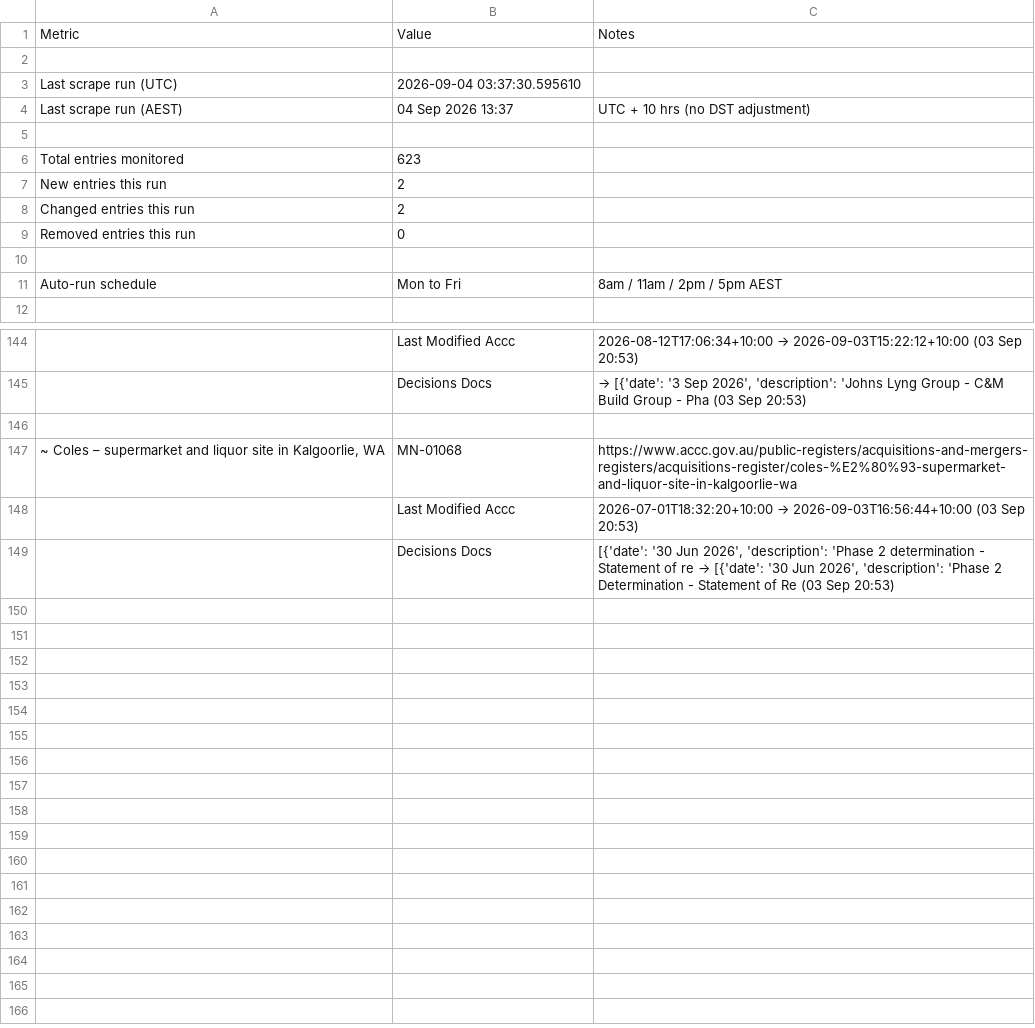
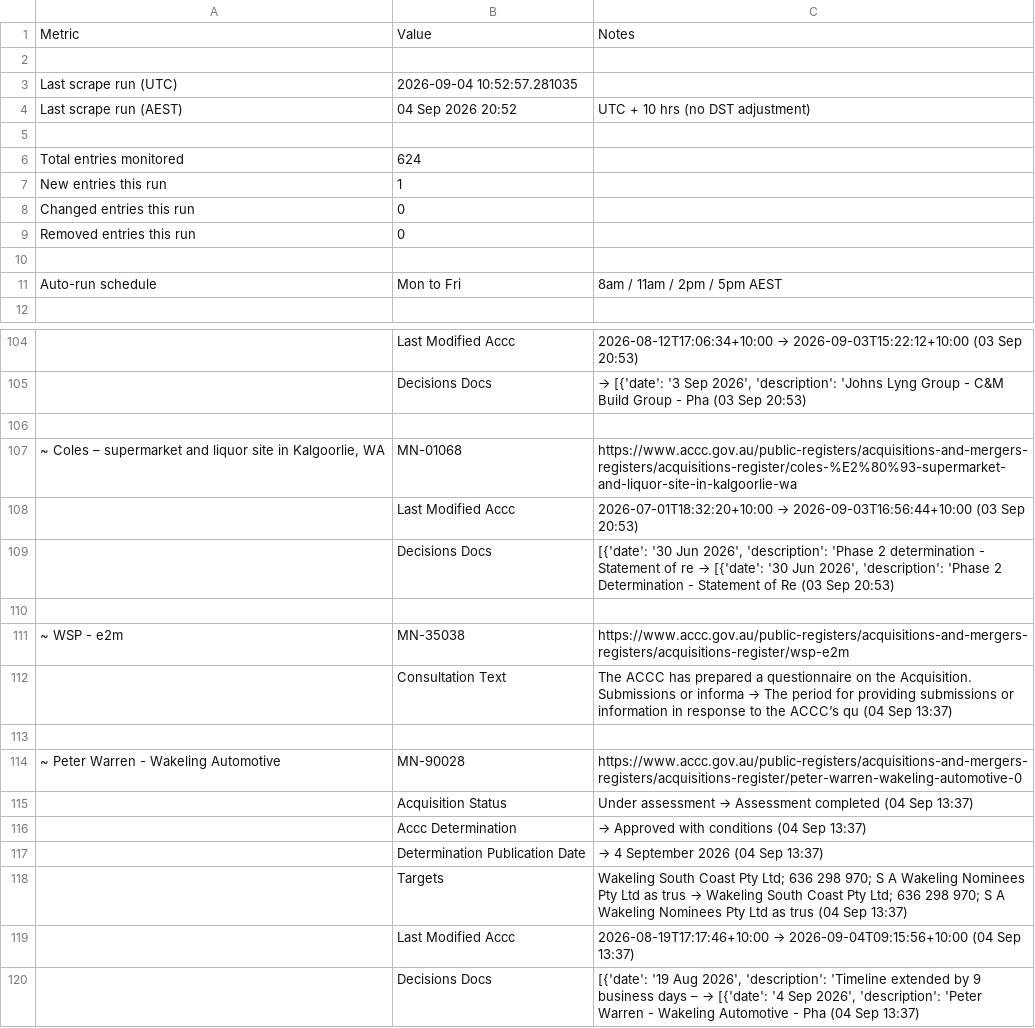
Before and after one commit to Test0112358/notification-check, a CSV file: data/status.csv, drawn as a sheet; only a part is shown, gaps mark what is left out; the diff covers the shown part only; the diff names each change by its address in the sheet, - before the commit and + after, or states it on an @@ line.

```diff
--- a/data/status.csv
+++ b/data/status.csv
-B3: 2026-09-04 03:37:30.595610
+B3: 2026-09-04 10:52:57.281035
-B4: 04 Sep 2026 13:37
+B4: 04 Sep 2026 20:52
-B6: 623
+B6: 624
-B7: 2
+B7: 1
-B8: 2
+B8: 0
+row 110: (empty)
@@ row 21 moved to row 111: ~ WSP - e2m @@
+row 112:  | Consultation Text | The ACCC has prepared a questionnaire on the Acquisition. Submissions or informa → The period for providing submissions or information in response to the ACCC’s qu (04 Sep 13:37)
+row 113: (empty)
@@ row 24 moved to row 114: ~ Peter Warren - Wakeling Automotive @@
+row 115:  | Acquisition Status | Under assessment → Assessment completed (04 Sep 13:37)
+row 116:  | Accc Determination | → Approved with conditions (04 Sep 13:37)
+row 117:  | Determination Publication Date | → 4 September 2026 (04 Sep 13:37)
+row 118:  | Targets | Wakeling South Coast Pty Ltd; 636 298 970; S A Wakeling Nominees Pty Ltd as trus → Wakeling South Coast Pty Ltd; 636 298 970; S A Wakeling Nominees Pty Ltd as trus (04 Sep 13:37)
+row 119:  | Last Modified Accc | 2026-08-19T17:17:46+10:00 → 2026-09-04T09:15:56+10:00 (04 Sep 13:37)
+row 120:  | Decisions Docs | [{'date': '19 Aug 2026', 'description': 'Timeline extended by 9 business days – → [{'date': '4 Sep 2026', 'description': 'Peter Warren - Wakeling Automotive - Pha (04 Sep 13:37)
```
Also changed, not shown: 2 added rows, 40 removed rows and 6 edited cells elsewhere in this file, data/register.csv, 5 other files.
